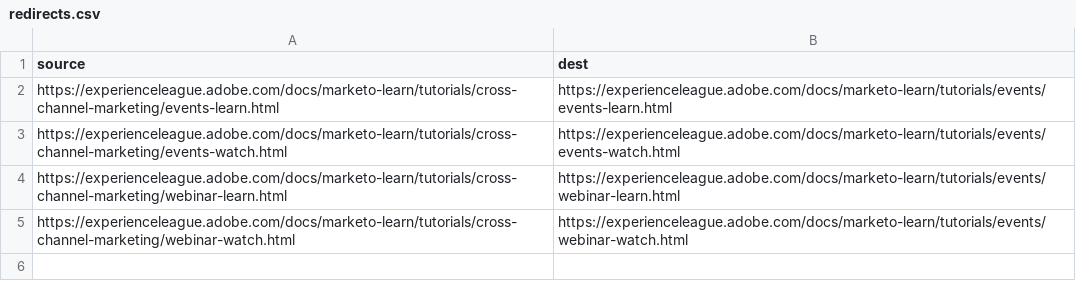
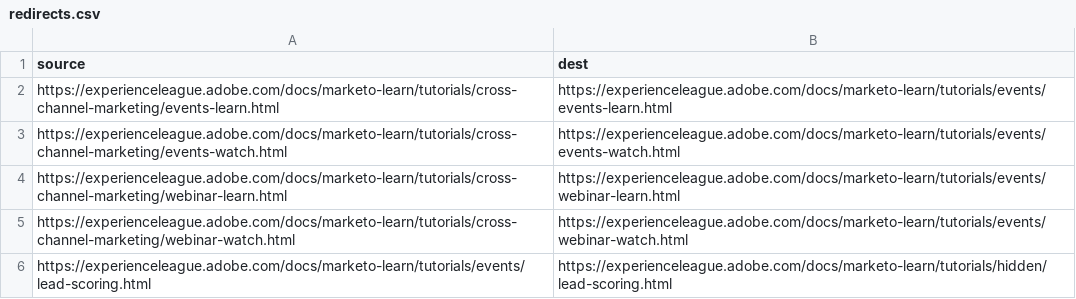
Before and after one commit to AdobeDocs/marketo-learn.zh-Hans, a CSV file: redirects.csv, drawn as a sheet.

Commit message:
Sync non localizable files for core commit e7876362ebd550aa6f0e3a8f9e67b3225c75df1d

```diff
--- a/redirects.csv
+++ b/redirects.csv
@@ -5 +5,2 @@ https://experienceleague.adobe.com/docs/marketo-learn/tutorials/cross-channel-ma
 https://experienceleague.adobe.com/docs/marketo-learn/tutorials/cross-channel-marketing/webinar-watch.html,https://experienceleague.adobe.com/docs/marketo-learn/tutorials/events/webinar-watch.html
+https://experienceleague.adobe.com/docs/marketo-learn/tutorials/events/lead-scoring.html,https://experienceleague.adobe.com/docs/marketo-learn/tutorials/hidden/lead-scoring.html
```
